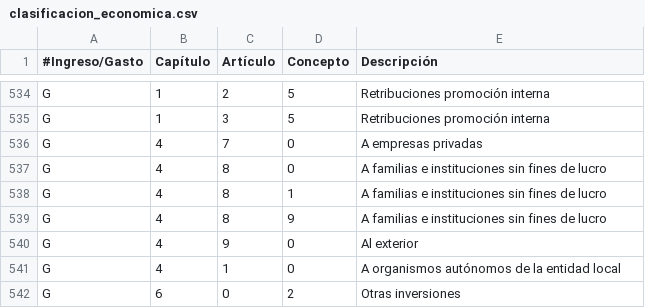
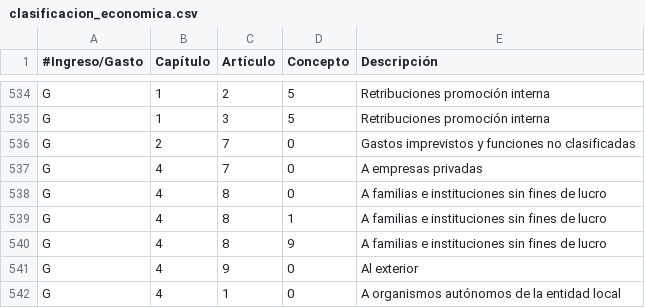
Before and after one commit to civio/presupuesto-santiago, a CSV file: data/es/clasificacion_economica.csv, drawn as a sheet; only a part is shown, gaps mark what is left out; the shorter side is filled out with more unchanged rows; the diff names each change by its address in the sheet, - before the commit and + after, or states it on an @@ line.

```diff
--- a/data/es/clasificacion_economica.csv
+++ b/data/es/clasificacion_economica.csv
+row 536: G | 2 | 7 | 0 | Gastos imprevistos y funciones no clasificadas
```
Also changed, not shown: data/gl/clasificacion_economica.csv, data/gl/municipio/2020/ingresos.csv, 3 other files.
